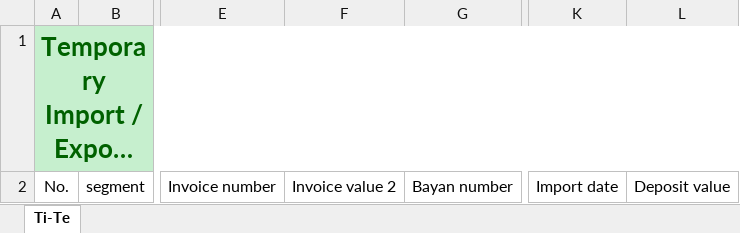
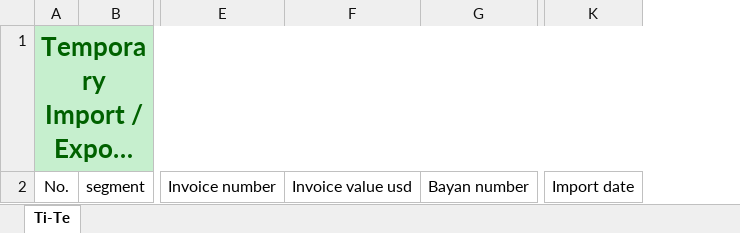
Before and after one commit to Digital-NESR/expediting_tool, an Excel workbook: public/TI_TE_Portal_Template.xlsx, sheet Ti-Te, drawn as a sheet; only a part is shown, gaps mark what is left out; long unchanged cells end in …; values as stored, in another font and other column widths than the file's, no borders; table styles not drawn; removed rows and columns are numbered as before the commit, all else as after; the diff names each change by its address in the sheet, - before the commit and + after, or states it on an @@ line.

```diff
--- a/public/TI_TE_Portal_Template.xlsx (sheet Ti-Te)
+++ b/public/TI_TE_Portal_Template.xlsx (sheet Ti-Te)
-column F, row 2: Invoice value 2
+column F, row 2: Invoice value usd
-column L, row 2: Deposit value
```
Also changed, not shown: 13 other files.
